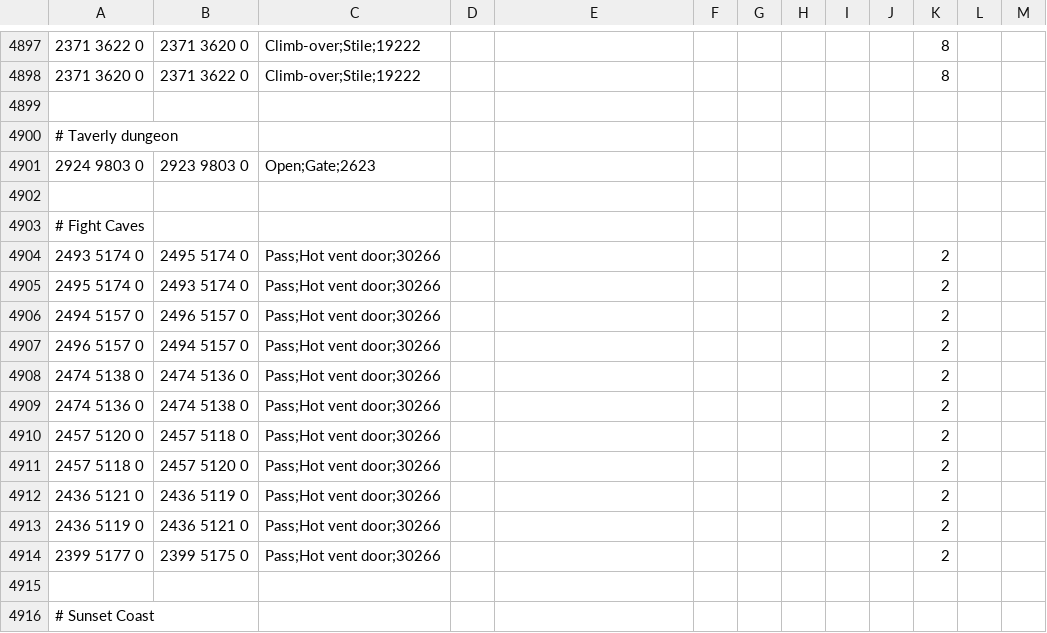
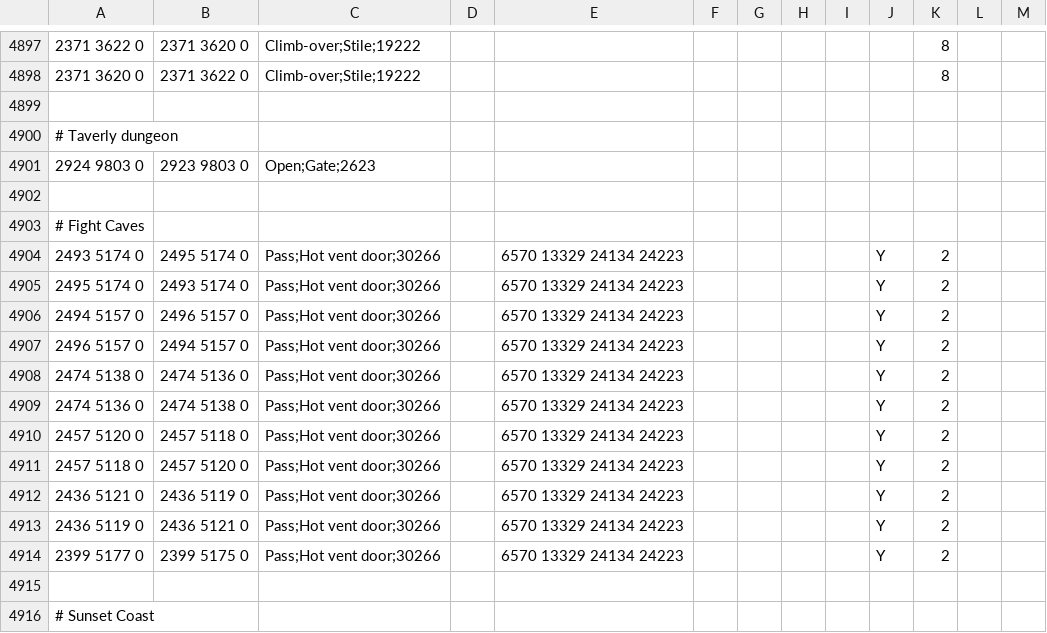
Before and after one commit to infuse21/Microbot, a TSV file: runelite-client/src/main/resources/net/runelite/client/plugins/microbot/shortestpath/transports.tsv, drawn as a sheet; only a part is shown, gaps mark what is left out.

```diff
--- a/runelite-client/src/main/resources/net/runelite/client/plugins/microbot/shortestpath/transports.tsv
+++ b/runelite-client/src/main/resources/net/runelite/client/plugins/microbot/shortestpath/transports.tsv
@@ -4903,13 +4903,13 @@
 # Fight Caves											
-2493 5174 0	2495 5174 0	Pass;Hot vent door;30266								2	
-2495 5174 0	2493 5174 0	Pass;Hot vent door;30266								2	
-2494 5157 0	2496 5157 0	Pass;Hot vent door;30266								2	
-2496 5157 0	2494 5157 0	Pass;Hot vent door;30266								2	
-2474 5138 0	2474 5136 0	Pass;Hot vent door;30266								2	
-2474 5136 0	2474 5138 0	Pass;Hot vent door;30266								2	
-2457 5120 0	2457 5118 0	Pass;Hot vent door;30266								2	
-2457 5118 0	2457 5120 0	Pass;Hot vent door;30266								2	
-2436 5121 0	2436 5119 0	Pass;Hot vent door;30266								2	
-2436 5119 0	2436 5121 0	Pass;Hot vent door;30266								2	
-2399 5177 0	2399 5175 0	Pass;Hot vent door;30266								2	
+2493 5174 0	2495 5174 0	Pass;Hot vent door;30266		6570 13329 24134 24223					Y	2
+2495 5174 0	2493 5174 0	Pass;Hot vent door;30266		6570 13329 24134 24223					Y	2
+2494 5157 0	2496 5157 0	Pass;Hot vent door;30266		6570 13329 24134 24223					Y	2
+2496 5157 0	2494 5157 0	Pass;Hot vent door;30266		6570 13329 24134 24223					Y	2
+2474 5138 0	2474 5136 0	Pass;Hot vent door;30266		6570 13329 24134 24223					Y	2
+2474 5136 0	2474 5138 0	Pass;Hot vent door;30266		6570 13329 24134 24223					Y	2
+2457 5120 0	2457 5118 0	Pass;Hot vent door;30266		6570 13329 24134 24223					Y	2
+2457 5118 0	2457 5120 0	Pass;Hot vent door;30266		6570 13329 24134 24223					Y	2
+2436 5121 0	2436 5119 0	Pass;Hot vent door;30266		6570 13329 24134 24223					Y	2
+2436 5119 0	2436 5121 0	Pass;Hot vent door;30266		6570 13329 24134 24223					Y	2
+2399 5177 0	2399 5175 0	Pass;Hot vent door;30266		6570 13329 24134 24223					Y	2
 											
```
Also changed, not shown: runelite-client/src/main/resources/net/runelite/client/plugins/microbot/shortestpath/agility_shortcuts.tsv, 9 other files.
